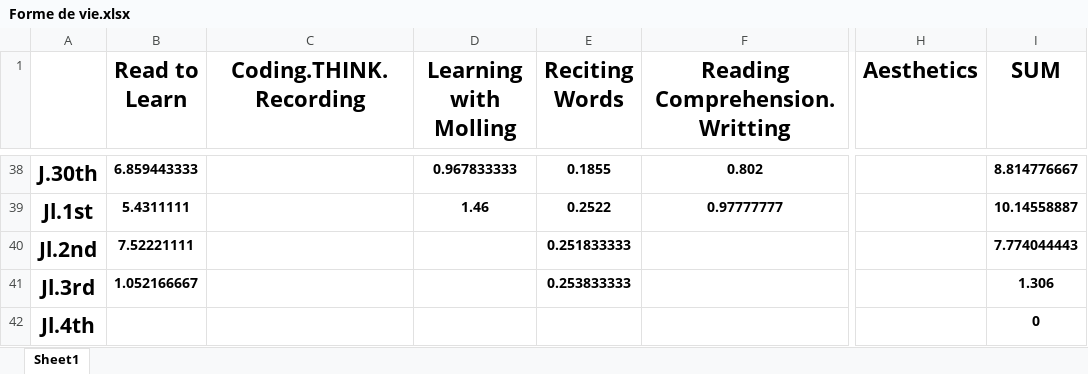
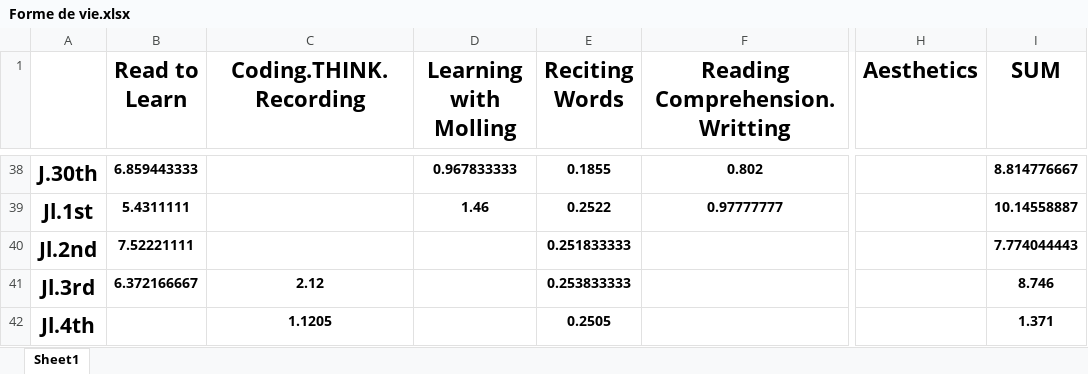
Before and after one commit to Opticcss/Experience_Life_with_Significant_Other, an Excel workbook: Forme de vie.xlsx, sheet Sheet1, drawn as a sheet; only a part is shown, gaps mark what is left out; values as stored, in another font and other column widths than the file's, no borders; charts and pictures and conditional formats and table styles not drawn; the diff names each change by its address in the sheet, - before the commit and + after, or states it on an @@ line.

Commit message:
Update Forme de vie.xlsx

```diff
--- a/Forme de vie.xlsx (sheet Sheet1)
+++ b/Forme de vie.xlsx (sheet Sheet1)
-B41 (Read to Learn): 1.052166667
+B41 (Read to Learn): 6.372166667
-C41 (Coding.THINK.Recording): (empty)
+C41 (Coding.THINK.Recording): 2.12
-I41 (SUM): 1.306
+I41 (SUM): 8.746
-C42 (Coding.THINK.Recording): (empty)
+C42 (Coding.THINK.Recording): 1.1205
-E42 (Reciting Words): (empty)
+E42 (Reciting Words): 0.2505
-I42 (SUM): 0
+I42 (SUM): 1.371
```
Also changed, not shown: charts or pictures.
